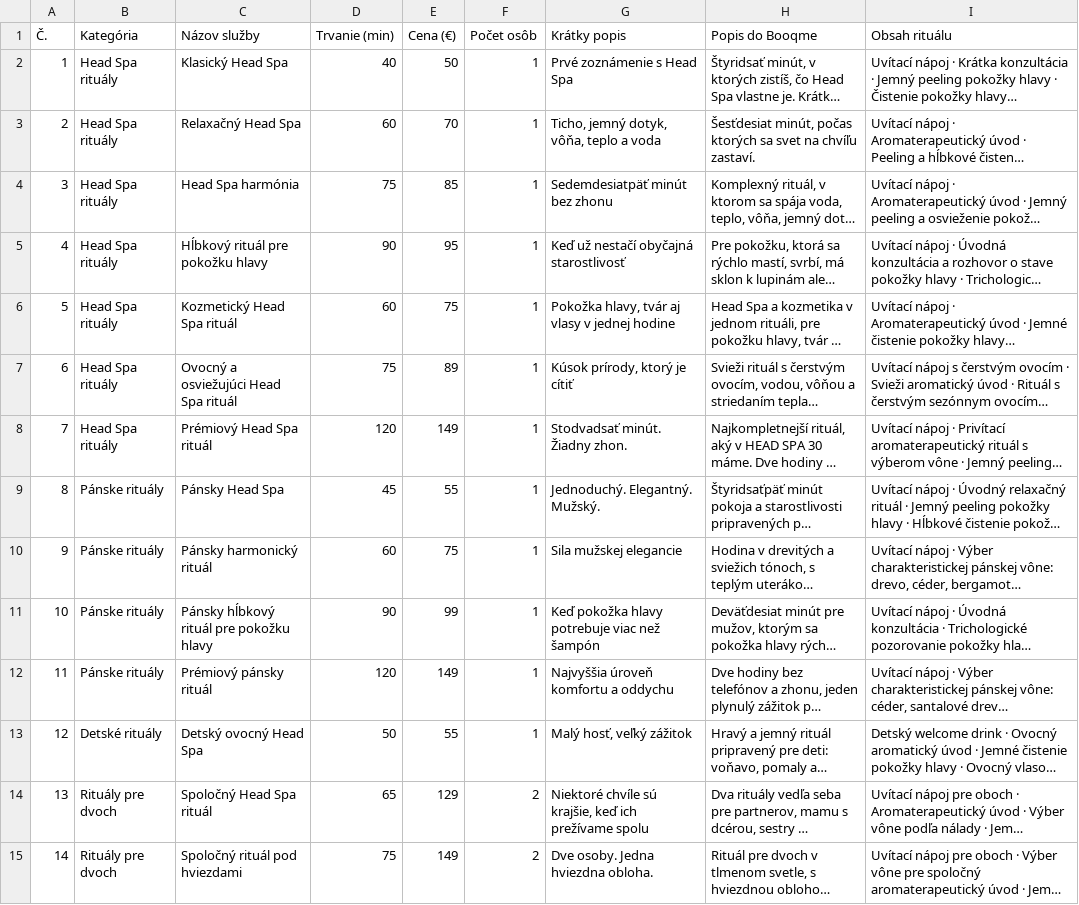
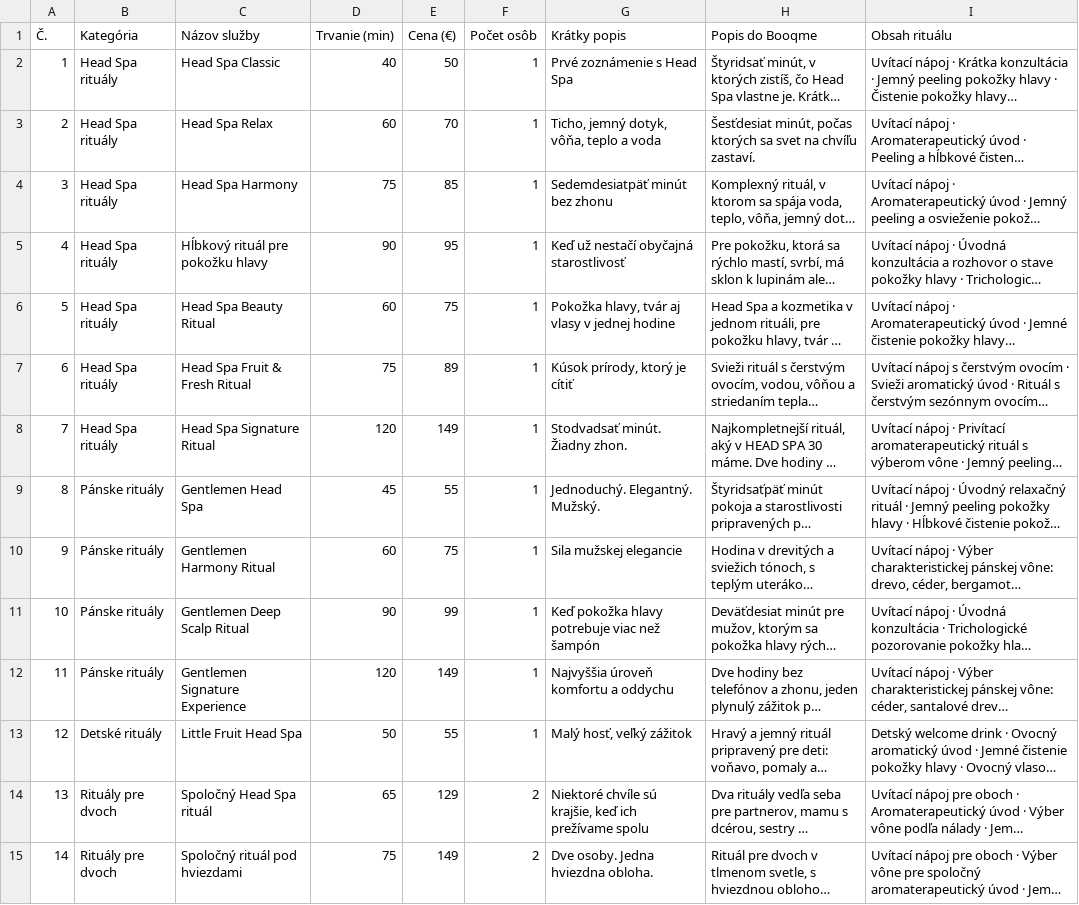
Before and after one commit to d8f5s88zjy-art/head-spa-30, a CSV file: docs/booqme-sluzby.csv, drawn as a sheet; only a part is shown; long unchanged cells end in …; the diff names each change by its address in the sheet, - before the commit and + after, or states it on an @@ line.

```diff
--- a/docs/booqme-sluzby.csv
+++ b/docs/booqme-sluzby.csv
-C2 (Názov služby): Klasický Head Spa
+C2 (Názov služby): Head Spa Classic
-C3 (Názov služby): Relaxačný Head Spa
+C3 (Názov služby): Head Spa Relax
-C4 (Názov služby): Head Spa harmónia
+C4 (Názov služby): Head Spa Harmony
-C6 (Názov služby): Kozmetický Head Spa rituál
+C6 (Názov služby): Head Spa Beauty Ritual
-C7 (Názov služby): Ovocný a osviežujúci Head Spa rituál
+C7 (Názov služby): Head Spa Fruit & Fresh Ritual
-C8 (Názov služby): Prémiový Head Spa rituál
+C8 (Názov služby): Head Spa Signature Ritual
-C9 (Názov služby): Pánsky Head Spa
+C9 (Názov služby): Gentlemen Head Spa
-C10 (Názov služby): Pánsky harmonický rituál
+C10 (Názov služby): Gentlemen Harmony Ritual
-C11 (Názov služby): Pánsky hĺbkový rituál pre pokožku hlavy
+C11 (Názov služby): Gentlemen Deep Scalp Ritual
-C12 (Názov služby): Prémiový pánsky rituál
+C12 (Názov služby): Gentlemen Signature Experience
-C13 (Názov služby): Detský ovocný Head Spa
+C13 (Názov služby): Little Fruit Head Spa
```
Also changed, not shown: docs/booqme-poukazy.csv, 7 other files.
